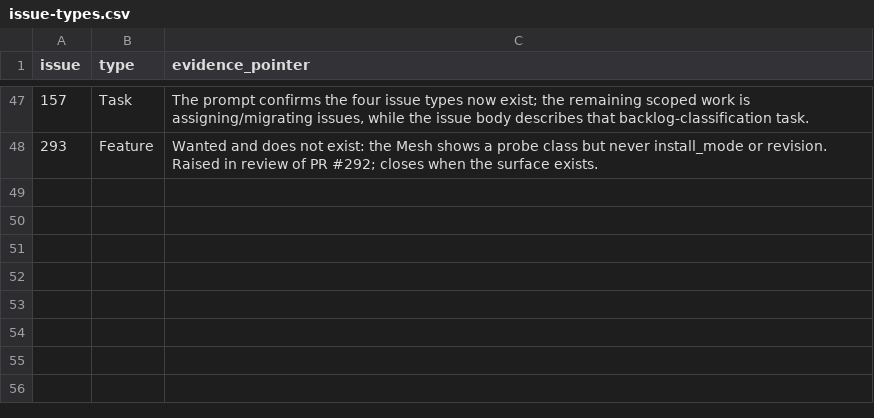
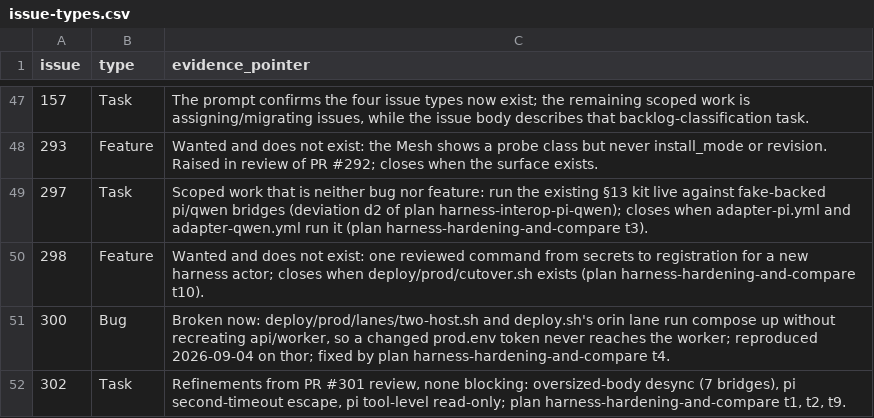
Before and after one commit to agentculture/culture-nodes, a CSV file: docs/triage/issue-types.csv, drawn as a sheet; only a part is shown, gaps mark what is left out.

```diff
--- a/docs/triage/issue-types.csv
+++ b/docs/triage/issue-types.csv
@@ -48 +48,5 @@ issue,type,evidence_pointer
 293,Feature,"Wanted and does not exist: the Mesh shows a probe class but never install_mode or revision. Raised in review of PR #292; closes when the surface exists."
+297,Task,Scoped work that is neither bug nor feature: run the existing §13 kit live against fake-backed pi/qwen bridges (deviation d2 of plan harness-interop-pi-qwen); closes when adapter-pi.yml and adapter-qwen.yml run it (plan harness-hardening-and-compare t3).
+298,Feature,Wanted and does not exist: one reviewed command from secrets to registration for a new harness actor; closes when deploy/prod/cutover.sh exists (plan harness-hardening-and-compare t10).
+300,Bug,"Broken now: deploy/prod/lanes/two-host.sh and deploy.sh's orin lane run compose up without recreating api/worker, so a changed prod.env token never reaches the worker; reproduced 2026-09-04 on thor; fixed by plan harness-hardening-and-compare t4."
+302,Task,"Refinements from PR #301 review, none blocking: oversized-body desync (7 bridges), pi second-timeout escape, pi tool-level read-only; plan harness-hardening-and-compare t1, t2, t9."
```
Also changed, not shown: 1 other file.
